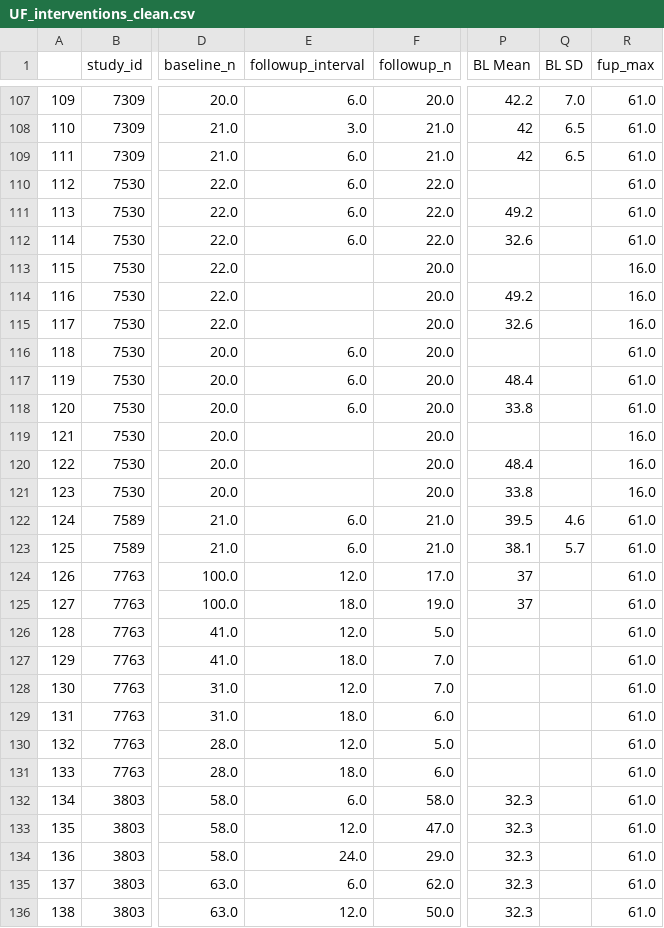
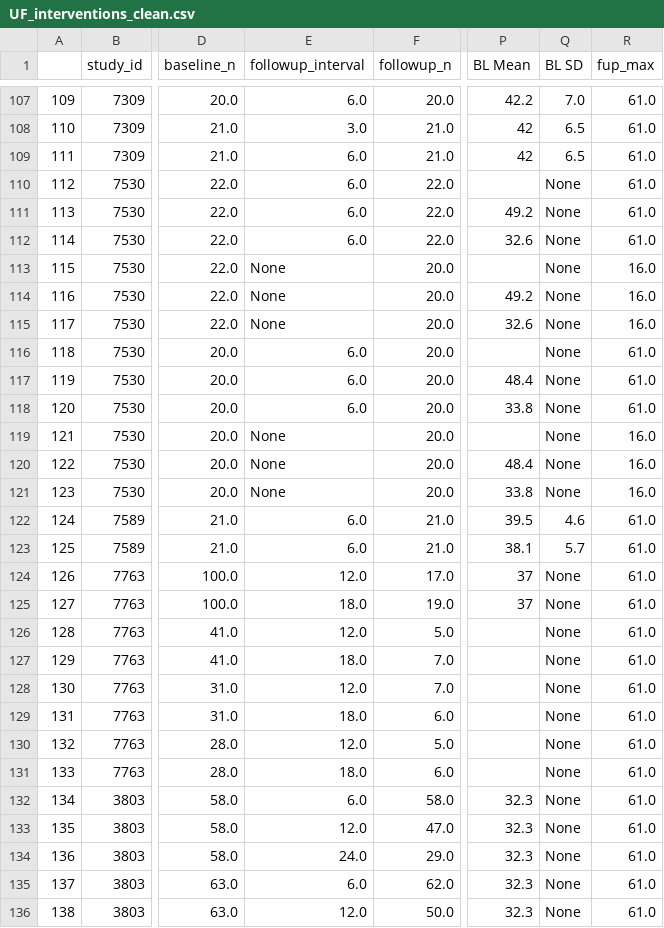
Before and after one commit to VanderbiltPopHealthSci/uterine_fibroids_MA, a CSV file: data/UF_interventions_clean.csv, drawn as a sheet; only a part is shown, gaps mark what is left out; the diff covers the shown part only; the diff names each change by its address in the sheet, - before the commit and + after, or states it on an @@ line.

Commit message:
Changed missing values to None in export

```diff
--- a/data/UF_interventions_clean.csv
+++ b/data/UF_interventions_clean.csv
-Q110:Q121 (BL SD): (empty)
+Q110:Q121 (BL SD): None
-E113:E115 (followup_interval): (empty)
+E113:E115 (followup_interval): None
-E119:E121 (followup_interval): (empty)
+E119:E121 (followup_interval): None
-Q124:Q136 (BL SD): (empty)
+Q124:Q136 (BL SD): None
```
Also changed, not shown: 29 edited cells elsewhere in this file.
